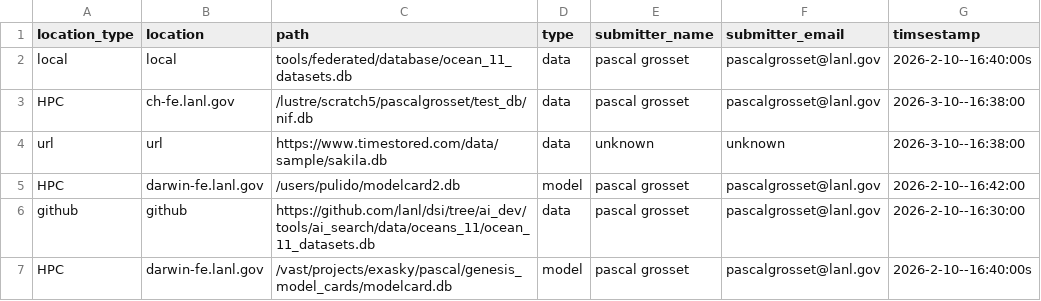
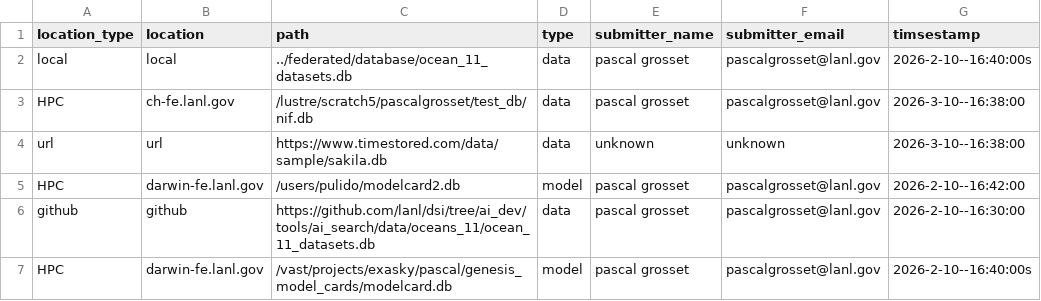
Before and after one commit to lanl/dsi, a CSV file: examples/federated/local_dsi_sources.csv, drawn as a sheet.

Commit message:
updated old, new example with get and repo sources

```diff
--- a/examples/federated/local_dsi_sources.csv
+++ b/examples/federated/local_dsi_sources.csv
@@ -1,3 +1,3 @@
 location_type,location,path,type,submitter_name,submitter_email,timsestamp
-local,local,tools/federated/database/ocean_11_datasets.db,data,pascal grosset,pascalgrosset@lanl.gov,2026-2-10--16:40:00s
+local,local,../federated/database/ocean_11_datasets.db,data,pascal grosset,pascalgrosset@lanl.gov,2026-2-10--16:40:00s
 HPC,ch-fe.lanl.gov,/lustre/scratch5/pascalgrosset/test_db/nif.db,data,pascal grosset,pascalgrosset@lanl.gov,2026-3-10--16:38:00
```
Also changed, not shown: 3 other files.
